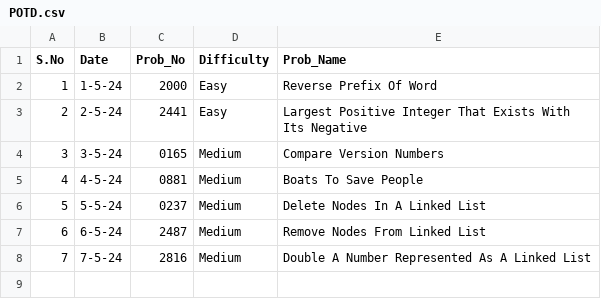
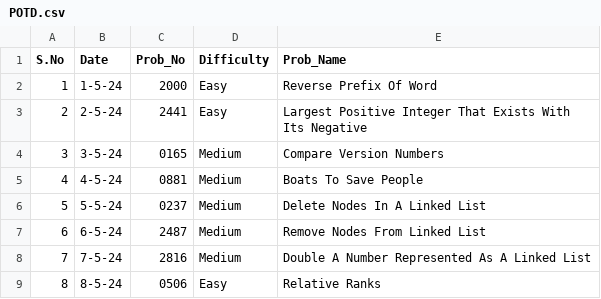
Before and after one commit to NAVNEET-KHARB/LeetCode, a CSV file: POTD.csv, drawn as a sheet; the diff names each change by its address in the sheet, - before the commit and + after, or states it on an @@ line.

Commit message:
Relative Ranks

```diff
--- a/POTD.csv
+++ b/POTD.csv
+row 9: 8 | 8-5-24 | 0506 | Easy | Relative Ranks
```
Also changed, not shown: 2 other files.
